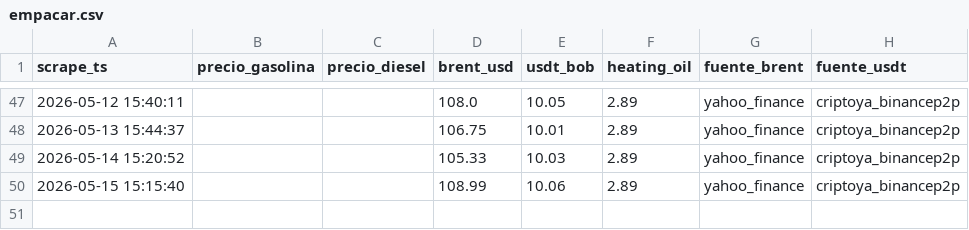
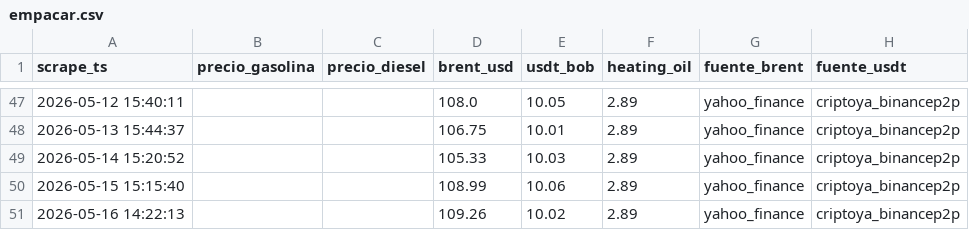
Before and after one commit to mtineojr/Monitor-Biopetrol, a CSV file: data/empacar.csv, drawn as a sheet; only a part is shown, gaps mark what is left out.

```diff
--- a/data/empacar.csv
+++ b/data/empacar.csv
@@ -50 +50,2 @@ scrape_ts,precio_gasolina,precio_diesel,brent_usd,usdt_bob,heating_oil,fuente_br
 2026-05-15 15:15:40,,,108.99,10.06,2.89,yahoo_finance,criptoya_binancep2p
+2026-05-16 14:22:13,,,109.26,10.02,2.89,yahoo_finance,criptoya_binancep2p
```
Also changed, not shown: data/saldos.csv.
